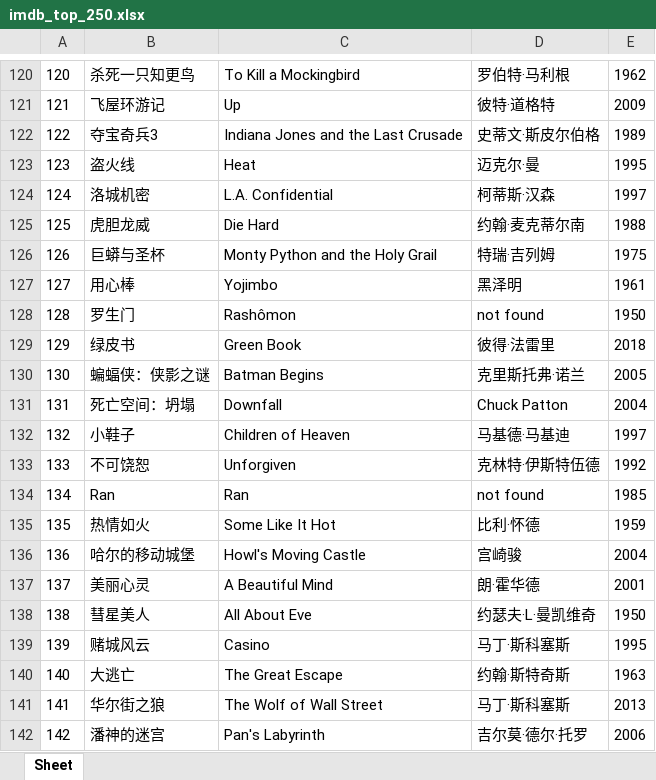
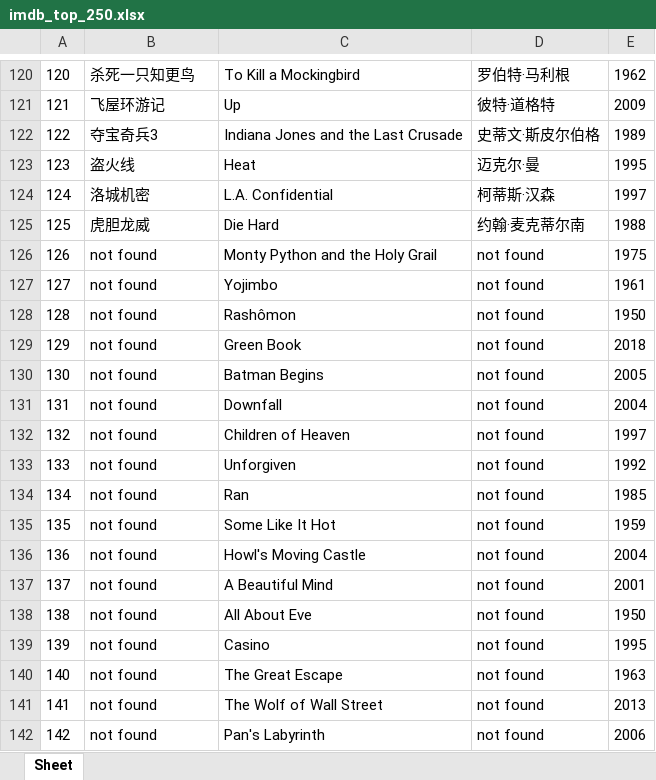
Before and after one commit to doctoroyy/Movie-IMDB-Bot, an Excel workbook: imdb_top_250.xlsx, sheet Sheet, drawn as a sheet; only a part is shown, gaps mark what is left out; values as stored, in another font and other column widths than the file's, no borders; the diff covers the shown part only; the diff names each change by its address in the sheet, - before the commit and + after, or states it on an @@ line.

```diff
--- a/imdb_top_250.xlsx (sheet Sheet)
+++ b/imdb_top_250.xlsx (sheet Sheet)
-B126: 巨蟒与圣杯
+B126: not found
-D126: 特瑞·吉列姆
+D126: not found
-B127: 用心棒
+B127: not found
-D127: 黑泽明
+D127: not found
-B128: 罗生门
+B128: not found
-B129: 绿皮书
+B129: not found
-D129: 彼得·法雷里
+D129: not found
-B130: 蝙蝠侠：侠影之谜
+B130: not found
-D130: 克里斯托弗·诺兰
+D130: not found
-B131: 死亡空间：坍塌
+B131: not found
-D131: Chuck Patton
+D131: not found
-B132: 小鞋子
+B132: not found
-D132: 马基德·马基迪
+D132: not found
-B133: 不可饶恕
+B133: not found
-D133: 克林特·伊斯特伍德
+D133: not found
-B134: Ran
+B134: not found
-B135: 热情如火
+B135: not found
-D135: 比利·怀德
+D135: not found
-B136: 哈尔的移动城堡
+B136: not found
-D136: 宫崎骏
+D136: not found
-B137: 美丽心灵
+B137: not found
-D137: 朗·霍华德
+D137: not found
-B138: 彗星美人
+B138: not found
-D138: 约瑟夫·L·曼凯维奇
+D138: not found
-B139: 赌城风云
+B139: not found
-D139: 马丁·斯科塞斯
+D139: not found
-B140: 大逃亡
+B140: not found
-D140: 约翰·斯特奇斯
+D140: not found
-B141: 华尔街之狼
+B141: not found
-D141: 马丁·斯科塞斯
+D141: not found
-B142: 潘神的迷宫
+B142: not found
-D142: 吉尔莫·德尔·托罗
+D142: not found
```
Also changed, not shown: 238 edited cells elsewhere in this sheet, 1 other file.
